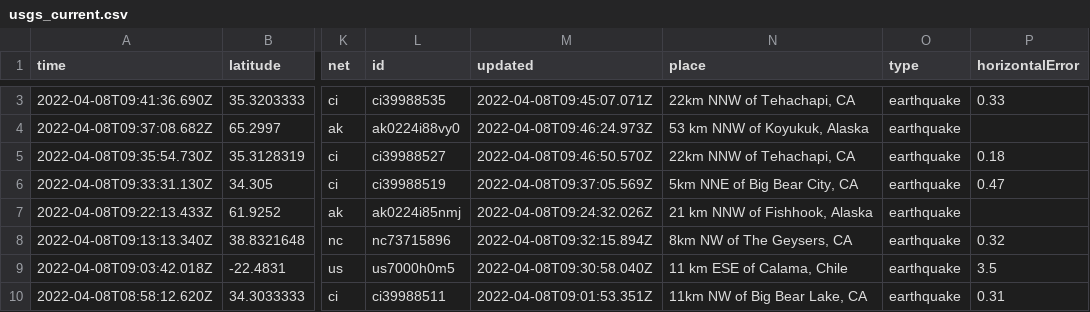
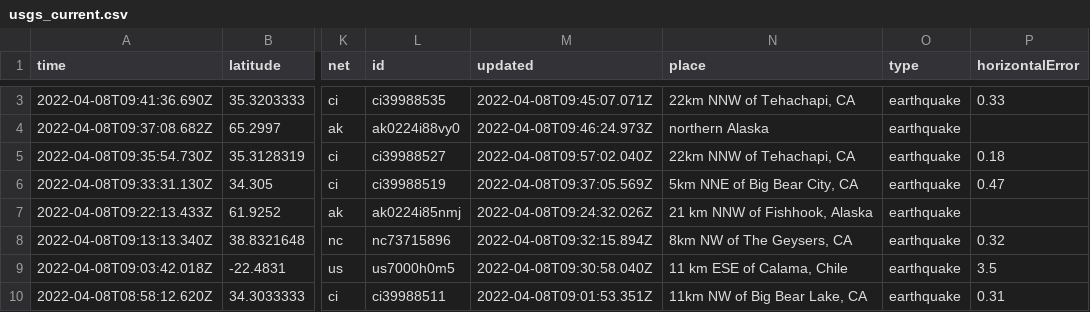
Before and after one commit to profrobwells/nicar22-github-actions, a CSV file: usgs_current.csv, drawn as a sheet; only a part is shown, gaps mark what is left out; the diff covers the shown part only; the diff names each change by its address in the sheet, - before the commit and + after, or states it on an @@ line.

```diff
--- a/usgs_current.csv
+++ b/usgs_current.csv
-N4 (place): 53 km NNW of Koyukuk, Alaska
+N4 (place): northern Alaska
-M5 (updated): 2022-04-08T09:46:50.570Z
+M5 (updated): 2022-04-08T09:57:02.040Z
```
Also changed, not shown: 3 added rows, 5 removed rows and 9 edited cells elsewhere in this file, 1 other file.
